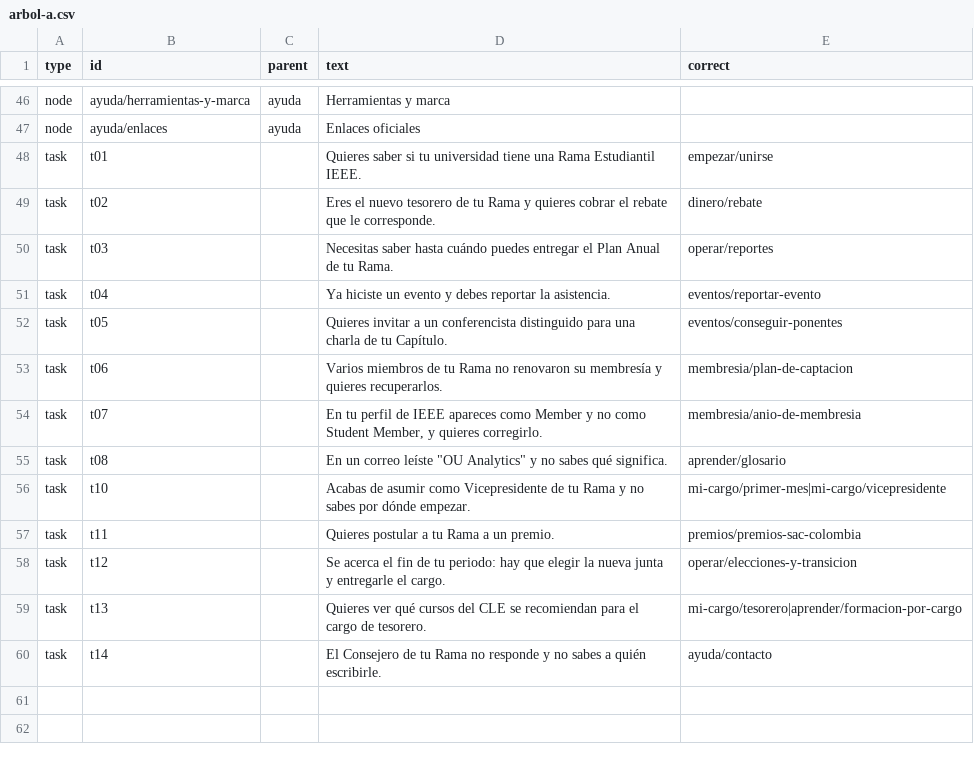
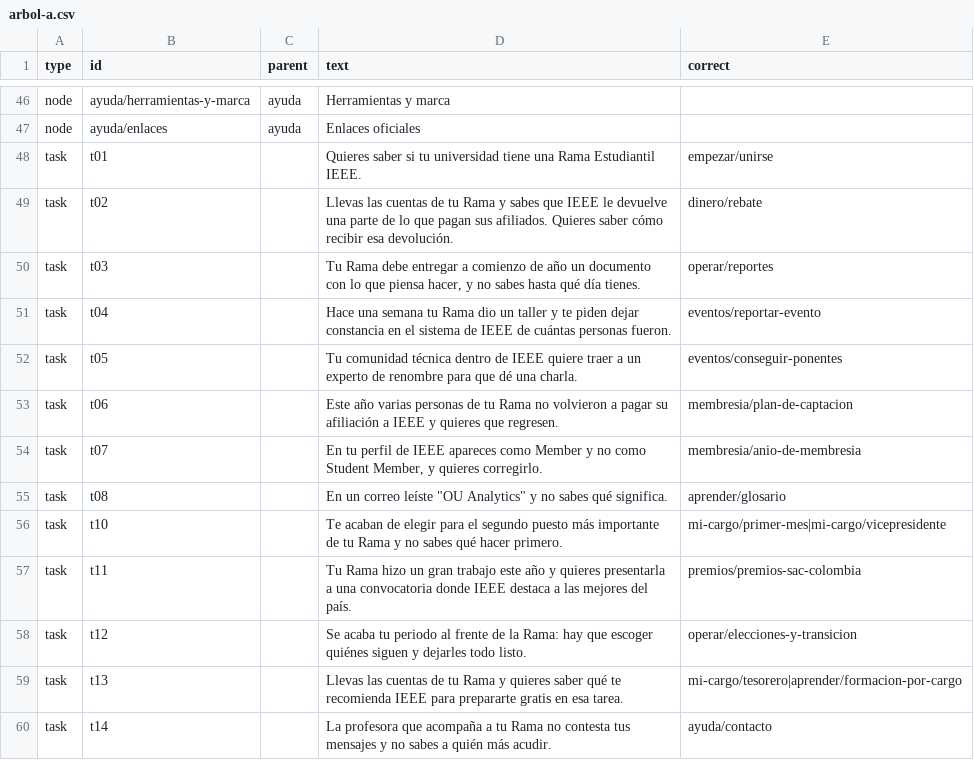
Before and after one commit to Crola1702/card-sorting-tree-testing, a CSV file: public/studies/arbol-a.csv, drawn as a sheet; only a part is shown, gaps mark what is left out.

```diff
--- a/public/studies/arbol-a.csv
+++ b/public/studies/arbol-a.csv
@@ -49,13 +49,13 @@ node,ayuda/enlaces,ayuda,Enlaces oficiales,
 task,t01,,Quieres saber si tu universidad tiene una Rama Estudiantil IEEE.,empezar/unirse
-task,t02,,Eres el nuevo tesorero de tu Rama y quieres cobrar el rebate que le corresponde.,dinero/rebate
-task,t03,,Necesitas saber hasta cuándo puedes entregar el Plan Anual de tu Rama.,operar/reportes
-task,t04,,Ya hiciste un evento y debes reportar la asistencia.,eventos/reportar-evento
-task,t05,,Quieres invitar a un conferencista distinguido para una charla de tu Capítulo.,eventos/conseguir-ponentes
-task,t06,,Varios miembros de tu Rama no renovaron su membresía y quieres recuperarlos.,membresia/plan-de-captacion
+task,t02,,Llevas las cuentas de tu Rama y sabes que IEEE le devuelve una parte de lo que pagan sus afiliados. Quieres saber cómo recibir esa devolución.,dinero/rebate
+task,t03,,"Tu Rama debe entregar a comienzo de año un documento con lo que piensa hacer, y no sabes hasta qué día tienes.",operar/reportes
+task,t04,,Hace una semana tu Rama dio un taller y te piden dejar constancia en el sistema de IEEE de cuántas personas fueron.,eventos/reportar-evento
+task,t05,,Tu comunidad técnica dentro de IEEE quiere traer a un experto de renombre para que dé una charla.,eventos/conseguir-ponentes
+task,t06,,Este año varias personas de tu Rama no volvieron a pagar su afiliación a IEEE y quieres que regresen.,membresia/plan-de-captacion
 task,t07,,"En tu perfil de IEEE apareces como Member y no como Student Member, y quieres corregirlo.",membresia/anio-de-membresia
 task,t08,,"En un correo leíste ""OU Analytics"" y no sabes qué significa.",aprender/glosario
-task,t10,,Acabas de asumir como Vicepresidente de tu Rama y no sabes por dónde empezar.,mi-cargo/primer-mes|mi-cargo/vicepresidente
-task,t11,,Quieres postular a tu Rama a un premio.,premios/premios-sac-colombia
-task,t12,,Se acerca el fin de tu periodo: hay que elegir la nueva junta y entregarle el cargo.,operar/elecciones-y-transicion
-task,t13,,Quieres ver qué cursos del CLE se recomiendan para el cargo de tesorero.,mi-cargo/tesorero|aprender/formacion-por-cargo
-task,t14,,El Consejero de tu Rama no responde y no sabes a quién escribirle.,ayuda/contacto
+task,t10,,Te acaban de elegir para el segundo puesto más importante de tu Rama y no sabes qué hacer primero.,mi-cargo/primer-mes|mi-cargo/vicepresidente
+task,t11,,Tu Rama hizo un gran trabajo este año y quieres presentarla a una convocatoria donde IEEE destaca a las mejores del país.,premios/premios-sac-colombia
+task,t12,,Se acaba tu periodo al frente de la Rama: hay que escoger quiénes siguen y dejarles todo listo.,operar/elecciones-y-transicion
+task,t13,,Llevas las cuentas de tu Rama y quieres saber qué te recomienda IEEE para prepararte gratis en esa tarea.,mi-cargo/tesorero|aprender/formacion-por-cargo
+task,t14,,La profesora que acompaña a tu Rama no contesta tus mensajes y no sabes a quién más acudir.,ayuda/contacto
```
Also changed, not shown: public/studies/arbol-b.csv.
